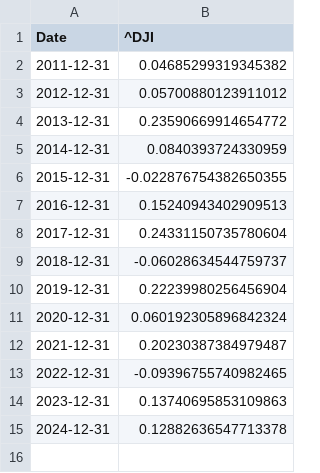
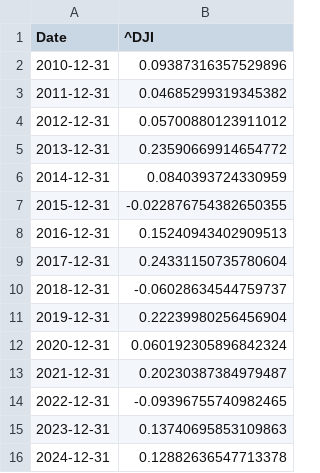
Before and after one commit to bout-nathan/data_analyis_in_finance, a CSV file: trading_strat_data/yearly_djia_returns.csv, drawn as a sheet; the diff names each change by its address in the sheet, - before the commit and + after, or states it on an @@ line.

```diff
--- a/trading_strat_data/yearly_djia_returns.csv
+++ b/trading_strat_data/yearly_djia_returns.csv
+row 2: 2010-12-31 | 0.09387316357529896
```
Also changed, not shown: trading_strat_data/merged_data.csv, trading_strat_data/yearly_stock_returns.csv, 16 other files.
